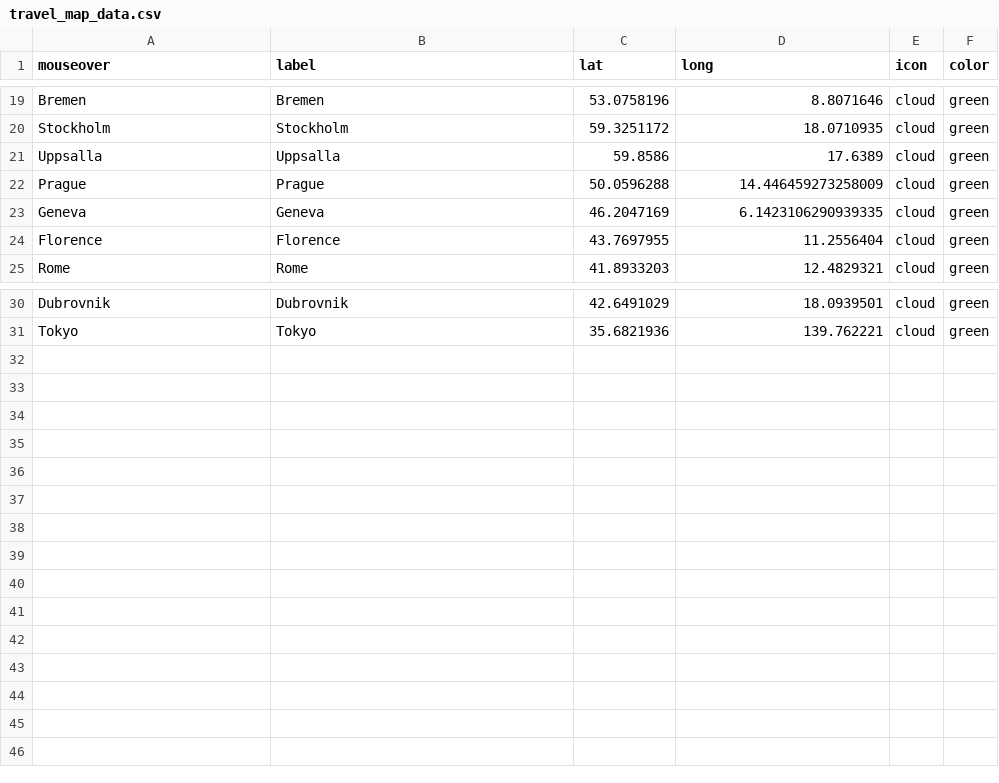
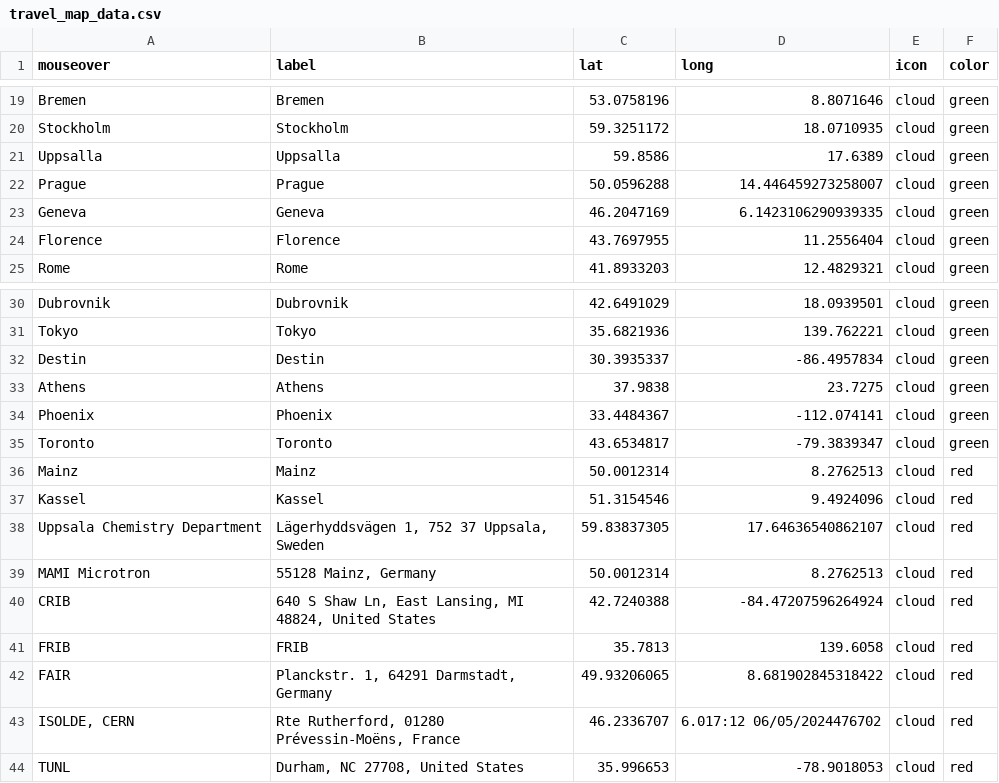
Before and after one commit to conorhamill36/conorhamill36.github.io, a CSV file: assets/folium/travel_map_data.csv, drawn as a sheet; only a part is shown, gaps mark what is left out.

```diff
--- a/assets/folium/travel_map_data.csv
+++ b/assets/folium/travel_map_data.csv
@@ -21,3 +21,3 @@ Stockholm,Stockholm,59.3251172,18.0710935,cloud,green
 Uppsalla,Uppsalla,59.8586,17.6389,cloud,green
-Prague,Prague,50.0596288,14.446459273258009,cloud,green
+Prague,Prague,50.0596288,14.446459273258007,cloud,green
 Geneva,Geneva,46.2047169,6.1423106290939335,cloud,green
@@ -31 +31,14 @@ Dubrovnik,Dubrovnik,42.6491029,18.0939501,cloud,green
 Tokyo,Tokyo,35.6821936,139.762221,cloud,green
+Destin,Destin,30.3935337,-86.4957834,cloud,green
+Athens,Athens,37.9838,23.7275,cloud,green
+Phoenix,Phoenix,33.4484367,-112.074141,cloud,green
+Toronto,Toronto,43.6534817,-79.3839347,cloud,green
+Mainz,Mainz,50.0012314,8.2762513,cloud,red
+Kassel,Kassel,51.3154546,9.4924096,cloud,red
+"Uppsala Chemistry Department","Lägerhyddsvägen 1, 752 37 Uppsala, Sweden",59.83837305,17.64636540862107,cloud,red
+"MAMI Microtron","55128 Mainz, Germany",50.0012314,8.2762513,cloud,red
+"CRIB","640 S Shaw Ln, East Lansing, MI 48824, United States",42.7240388,-84.47207596264924,cloud,red
+"FRIB","FRIB",35.7813,139.6058,cloud,red
+"FAIR","Planckstr. 1, 64291 Darmstadt, Germany",49.93206065,8.681902845318422,cloud,red
+"ISOLDE, CERN","Rte Rutherford, 01280 Prévessin-Moëns, France",46.2336707,6.017:12 06/05/2024476702,cloud,red
+"TUNL","Durham, NC 27708, United States",35.996653,-78.9018053,cloud,red
```
Also changed, not shown: 1 other file.
